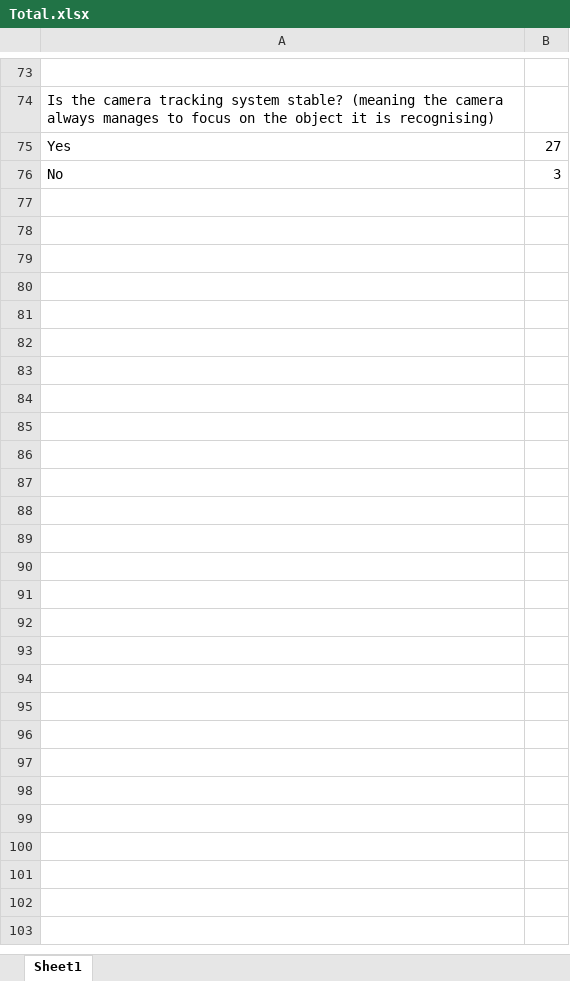
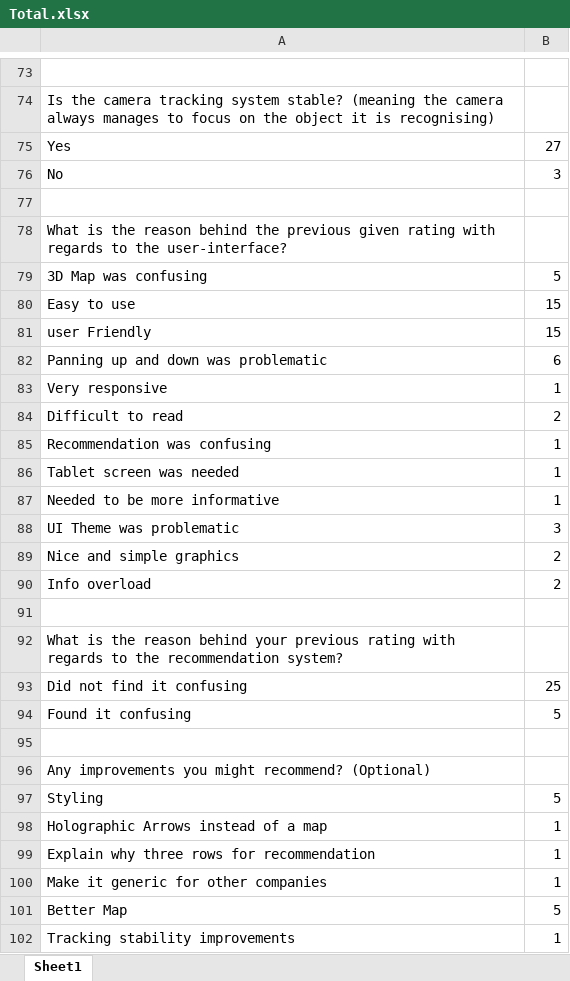
Before and after one commit to Gabbu98/FYPWAAR, an Excel workbook: Dev/PythonDev/Work/Testing/UserEvaluation/Total.xlsx, sheet Sheet1, drawn as a sheet; only a part is shown, gaps mark what is left out; values as stored, in another font and other column widths than the file's, no borders; charts and pictures not drawn; the diff covers the shown part only; the diff names each change by its address in the sheet, - before the commit and + after, or states it on an @@ line.

Commit message:
testing done

```diff
--- a/Dev/PythonDev/Work/Testing/UserEvaluation/Total.xlsx (sheet Sheet1)
+++ b/Dev/PythonDev/Work/Testing/UserEvaluation/Total.xlsx (sheet Sheet1)
+row 77: (empty)
+row 78: What is the reason behind the previous given rating with regards to the user-interface?
+row 79: 3D Map was confusing | 5
+row 80: Easy to use | 15
+row 81: user Friendly | 15
+row 82: Panning up and down was problematic | 6
+row 83: Very responsive | 1
+row 84: Difficult to read | 2
+row 85: Recommendation was confusing | 1
+row 86: Tablet screen was needed | 1
+row 87: Needed to be more informative | 1
+row 88: UI Theme was problematic | 3
+row 89: Nice and simple graphics | 2
+row 90: Info overload | 2
+row 91: (empty)
+row 92: What is the reason behind your previous rating with regards to the recommendation system?
+row 93: Did not find it confusing | 25
+row 94: Found it confusing | 5
+row 95: (empty)
+row 96: Any improvements you might recommend? (Optional)
+row 97: Styling | 5
+row 98: Holographic Arrows instead of a map | 1
+row 99: Explain why three rows for recommendation | 1
+row 100: Make it generic for other companies | 1
+row 101: Better Map | 5
+row 102: Tracking stability improvements | 1
```
Also changed, not shown: 2 edited cells elsewhere in this sheet, charts or pictures, Dev/PythonDev/Work/Testing/UserEvaluation/Workplace Assistant Augmented Reality Survey (Responses).xlsx, Dev/PythonDev/Work/Testing/UserEvaluation/Workplace Assistant Augmented Reality Visitors (Responses).xlsx, 11 other files.
